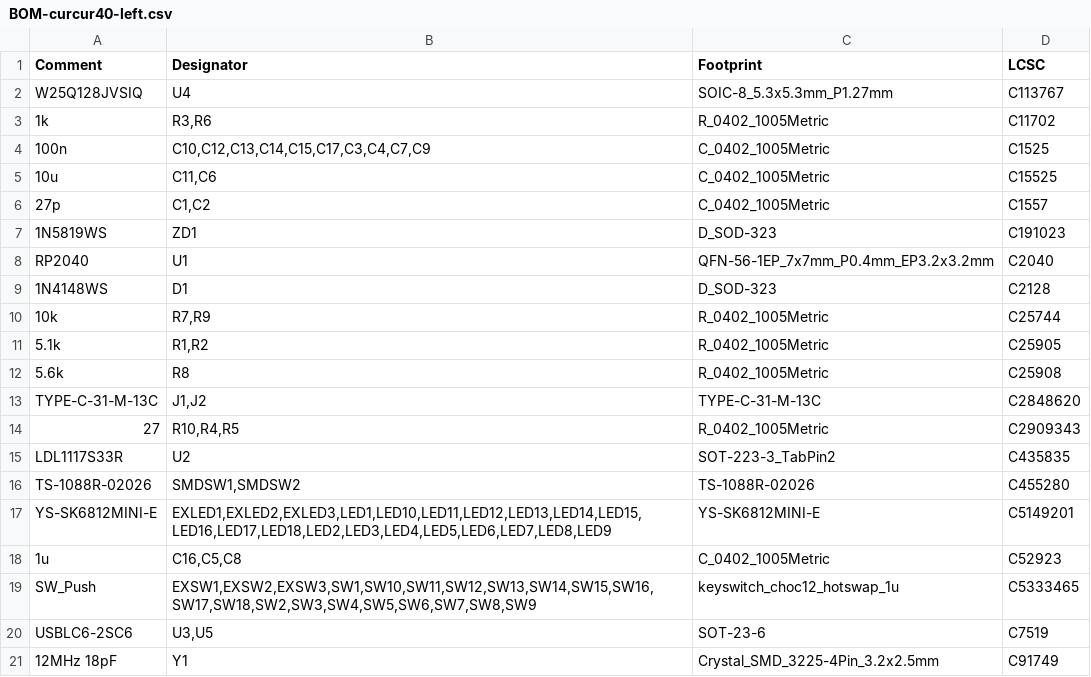
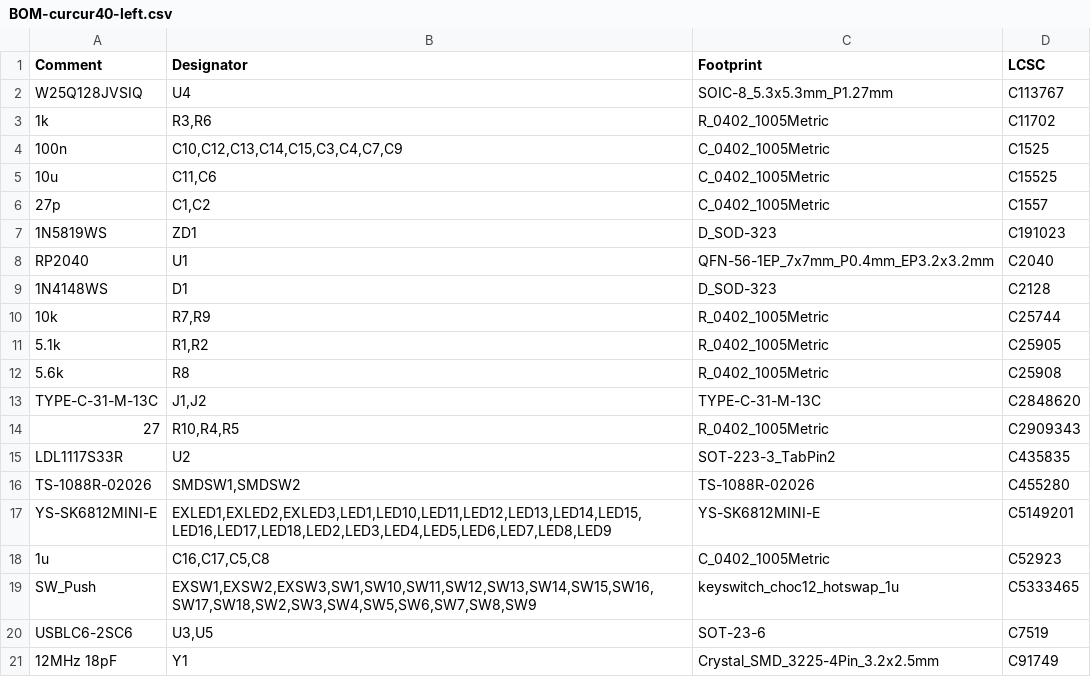
Before and after one commit to oktntko/curcur40, a CSV file: pcbs/left/jlcpcb/production_files/BOM-curcur40-left.csv, drawn as a sheet.

```diff
--- a/pcbs/left/jlcpcb/production_files/BOM-curcur40-left.csv
+++ b/pcbs/left/jlcpcb/production_files/BOM-curcur40-left.csv
@@ -3,3 +3,3 @@ W25Q128JVSIQ,U4,SOIC-8_5.3x5.3mm_P1.27mm,C113767
 1k,"R3,R6",R_0402_1005Metric,C11702
-100n,"C10,C12,C13,C14,C15,C17,C3,C4,C7,C9",C_0402_1005Metric,C1525
+100n,"C10,C12,C13,C14,C15,C3,C4,C7,C9",C_0402_1005Metric,C1525
 10u,"C11,C6",C_0402_1005Metric,C15525
@@ -17,3 +17,3 @@ TS-1088R-02026,"SMDSW1,SMDSW2",TS-1088R-02026,C455280
 YS-SK6812MINI-E,"EXLED1,EXLED2,EXLED3,LED1,LED10,LED11,LED12,LED13,LED14,LED15,LED16,LED17,LED18,LED2,LED3,LED4,LED5,LED6,LED7,LED8,LED9",YS-SK6812MINI-E,C5149201
-1u,"C16,C5,C8",C_0402_1005Metric,C52923
+1u,"C16,C17,C5,C8",C_0402_1005Metric,C52923
 SW_Push,"EXSW1,EXSW2,EXSW3,SW1,SW10,SW11,SW12,SW13,SW14,SW15,SW16,SW17,SW18,SW2,SW3,SW4,SW5,SW6,SW7,SW8,SW9",keyswitch_choc12_hotswap_1u,C5333465
```
Also changed, not shown: pcbs/left/jlcpcb/production_files/CPL-curcur40-left.csv, pcbs/panel/jlcpcb/production_files/BOM-curcur40-panel-3in1.csv, 18 other files.
